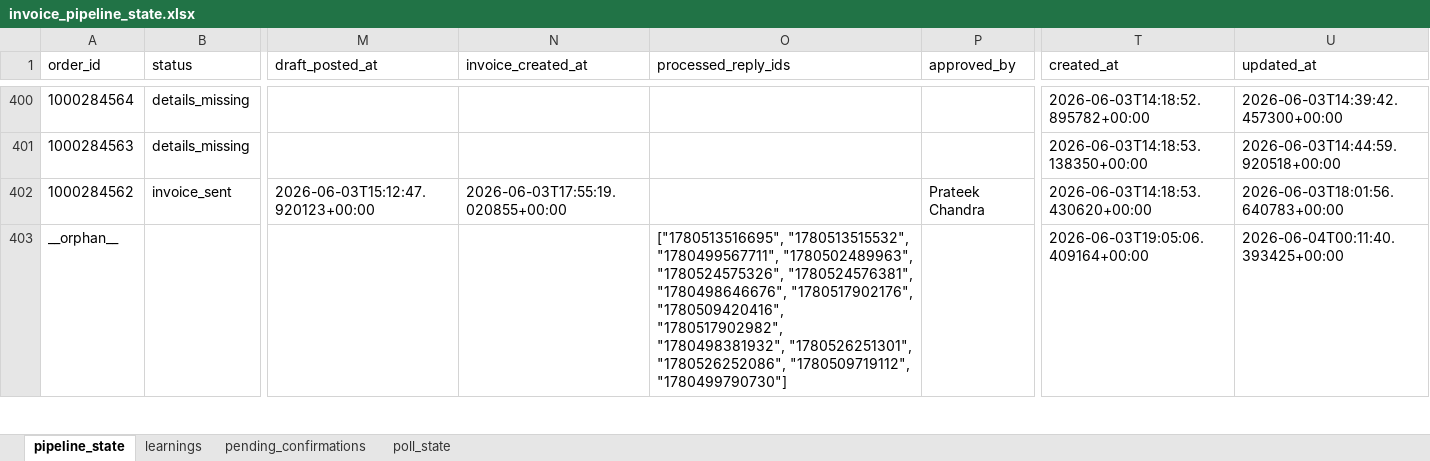
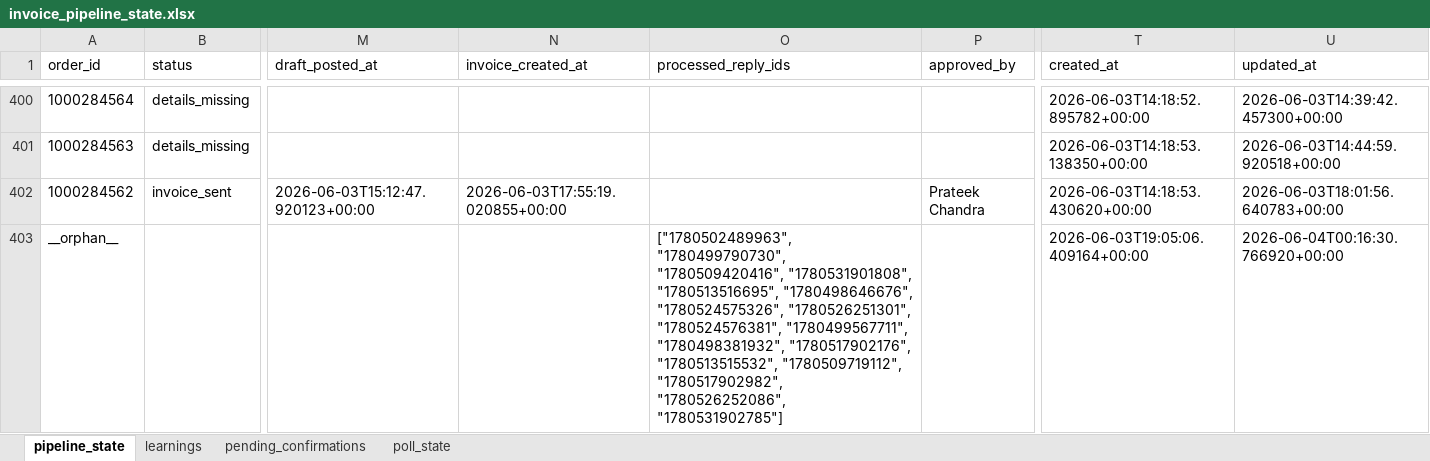
Before and after one commit to Nexgen-AI-Agents/FTF--Survey-Invoicing-Billing-Delivery-E2E-, an Excel workbook: data/invoice_pipeline_state.xlsx, sheet pipeline_state, drawn as a sheet; only a part is shown, gaps mark what is left out; values as stored, in another font and other column widths than the file's, no borders; the diff covers the shown part only; the diff names each change by its address in the sheet, - before the commit and + after, or states it on an @@ line.

```diff
--- a/data/invoice_pipeline_state.xlsx (sheet pipeline_state)
+++ b/data/invoice_pipeline_state.xlsx (sheet pipeline_state)
-O403 (processed_reply_ids): ["1780513516695", "1780513515532", "1780499567711", "1780502489963", "1780524575326", "1780524576381", "1780498646676", "1780517902176", "1780509420416", "1780517902982", "1780498381932", "1780526251301", "1780526252086", "1780509719112", "1780499790730"]
+O403 (processed_reply_ids): ["1780502489963", "1780499790730", "1780509420416", "1780531901808", "1780513516695", "1780498646676", "1780524575326", "1780526251301", "1780524576381", "1780499567711", "1780498381932", "1780517902176", "1780513515532", "1780509719112", "1780517902982", "1780526252086", "1780531902785"]
-U403 (updated_at): 2026-06-04T00:11:40.393425+00:00
+U403 (updated_at): 2026-06-04T00:16:30.766920+00:00
```
Also changed, not shown: 12 edited cells elsewhere in this sheet, 1 other file.
